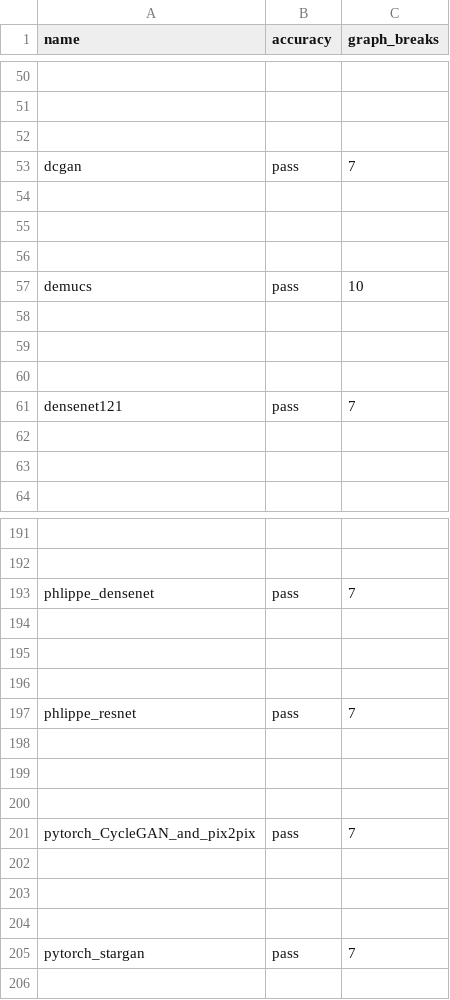
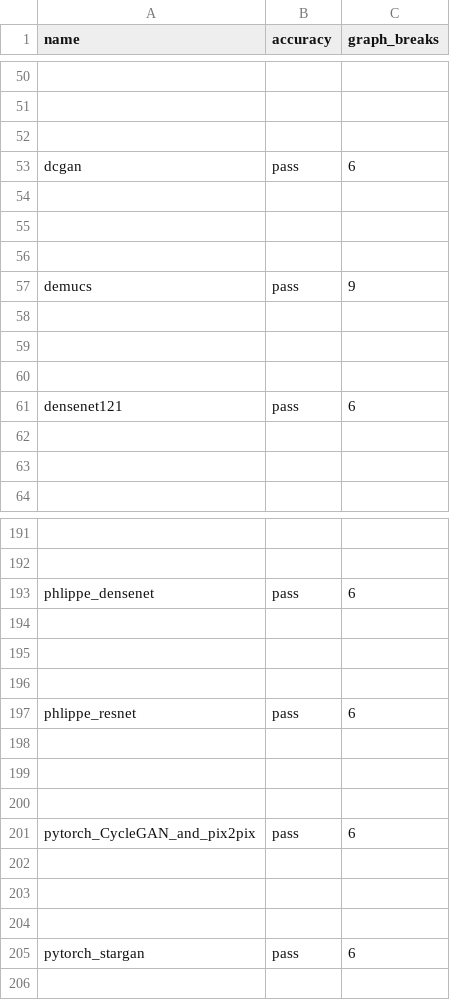
Before and after one commit to wyatttml/pytorch, a CSV file: benchmarks/dynamo/ci_expected_accuracy/aot_eager_torchbench_training.csv, drawn as a sheet; only a part is shown, gaps mark what is left out; the diff covers the shown part only; the diff names each change by its address in the sheet, - before the commit and + after, or states it on an @@ line.

```diff
--- a/benchmarks/dynamo/ci_expected_accuracy/aot_eager_torchbench_training.csv
+++ b/benchmarks/dynamo/ci_expected_accuracy/aot_eager_torchbench_training.csv
-C53 (graph_breaks): 7
+C53 (graph_breaks): 6
-C57 (graph_breaks): 10
+C57 (graph_breaks): 9
-C61 (graph_breaks): 7
+C61 (graph_breaks): 6
-C193 (graph_breaks): 7
+C193 (graph_breaks): 6
-C197 (graph_breaks): 7
+C197 (graph_breaks): 6
-C201 (graph_breaks): 7
+C201 (graph_breaks): 6
-C205 (graph_breaks): 7
+C205 (graph_breaks): 6
```
Also changed, not shown: 21 edited cells elsewhere in this file, benchmarks/dynamo/ci_expected_accuracy/aot_eager_timm_training.csv, benchmarks/dynamo/ci_expected_accuracy/dynamic_aot_eager_torchbench_training.csv, 18 other files.
